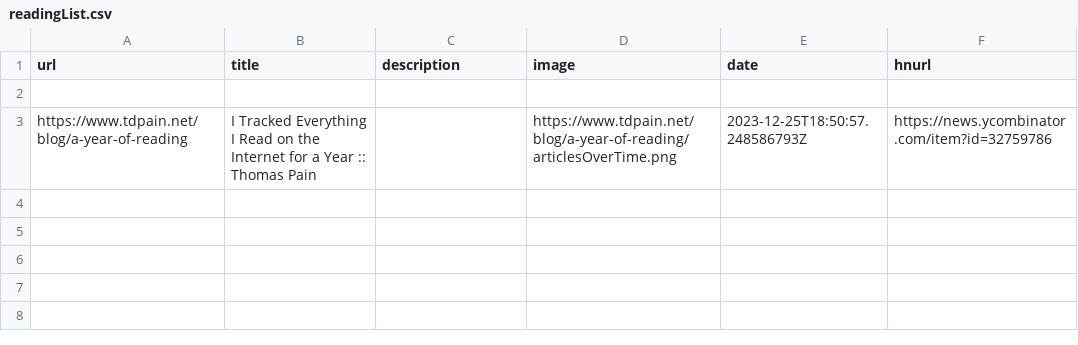
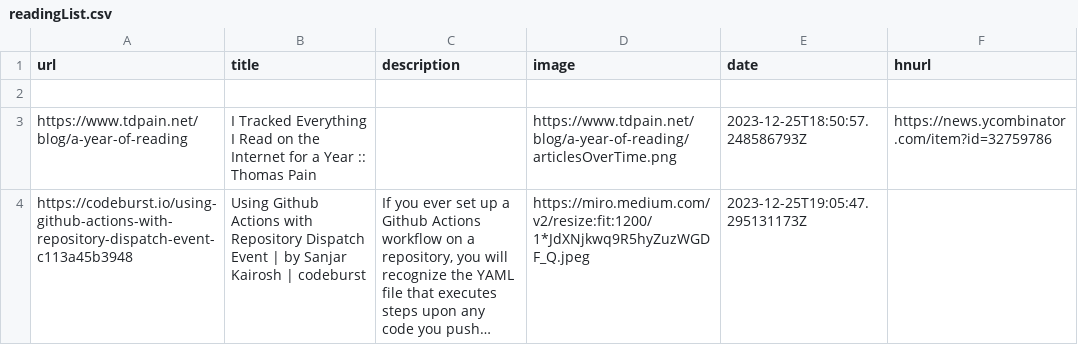
Before and after one commit to eforgithub/readingList, a CSV file: readingList.csv, drawn as a sheet.

Commit message:
Automated reading list update on Mon Dec 25 19:05:47 UTC 2023

```diff
--- a/readingList.csv
+++ b/readingList.csv
@@ -3 +3,2 @@ url,title,description,image,date,hnurl
 https://www.tdpain.net/blog/a-year-of-reading,I Tracked Everything I Read on the Internet for a Year :: Thomas Pain,,https://www.tdpain.net/blog/a-year-of-reading/articlesOverTime.png,2023-12-25T18:50:57.248586793Z,https://news.ycombinator.com/item?id=32759786
+https://codeburst.io/using-github-actions-with-repository-dispatch-event-c113a45b3948,Using Github Actions with Repository Dispatch Event | by Sanjar Kairosh | codeburst,"If you ever set up a Github Actions workflow on a repository, you will recognize the YAML file that executes steps upon any code you push…",https://miro.medium.com/v2/resize:fit:1200/1*JdXNjkwq9R5hyZuzWGDF_Q.jpeg,2023-12-25T19:05:47.295131173Z,
```
